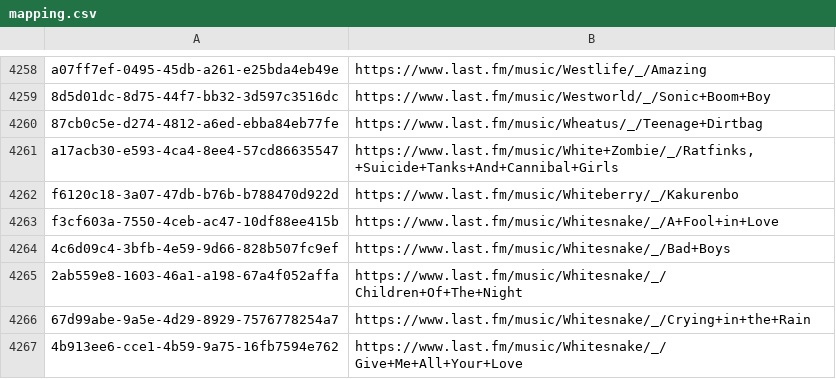
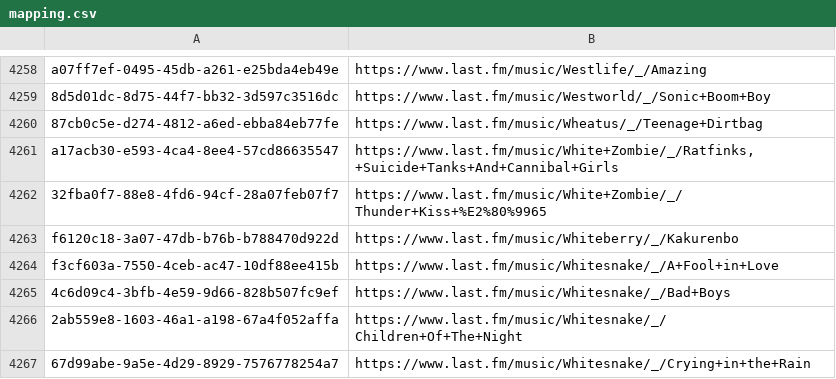
Before and after one commit to ads04r/mbid-lastfm-mapping, a CSV file: mapping.csv, drawn as a sheet; only a part is shown, gaps mark what is left out; the shorter side is filled out with more unchanged rows; the diff names each change by its address in the sheet, - before the commit and + after, or states it on an @@ line.

Commit message:
Automatic update / MOONSHINE

```diff
--- a/mapping.csv
+++ b/mapping.csv
+row 4262: 32fba0f7-88e8-4fd6-94cf-28a07feb07f7 | https://www.last.fm/music/White+Zombie/_/Thunder+Kiss+%E2%80%9965
```
